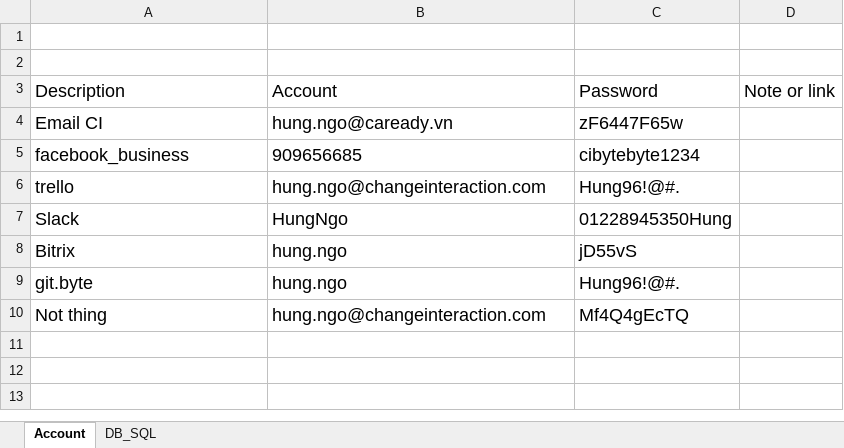
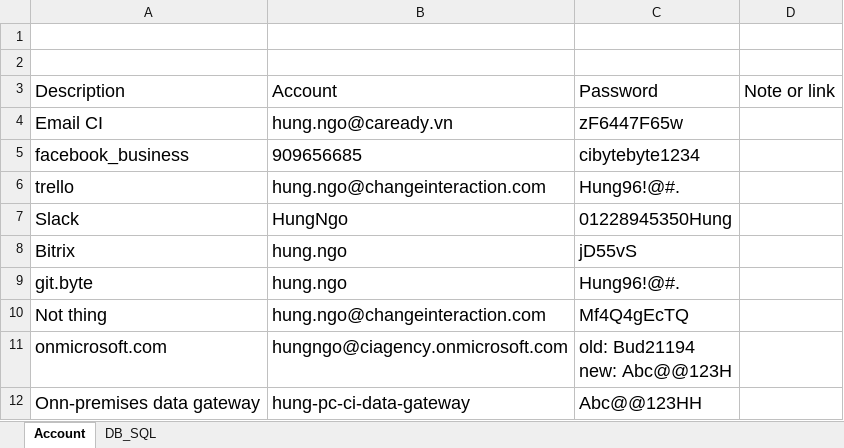
Before and after one commit to HungNgo96/CommonJS, an Excel workbook: Document/CI/Account.xlsx, sheet Account, drawn as a sheet; values as stored, in another font and other column widths than the file's, no borders; table styles not drawn; ↵ is a line break in a cell; the diff names each change by its address in the sheet, - before the commit and + after, or states it on an @@ line.

Commit message:
update file excel

```diff
--- a/Document/CI/Account.xlsx (sheet Account)
+++ b/Document/CI/Account.xlsx (sheet Account)
+row 11: onmicrosoft.com | hungngo@ciagency.onmicrosoft.com | old: Bud21194 ↵ new: Abc@@123H
+row 12: Onn-premises data gateway | hung-pc-ci-data-gateway | Abc@@123HH
```
Also changed, not shown: 7 other files.
